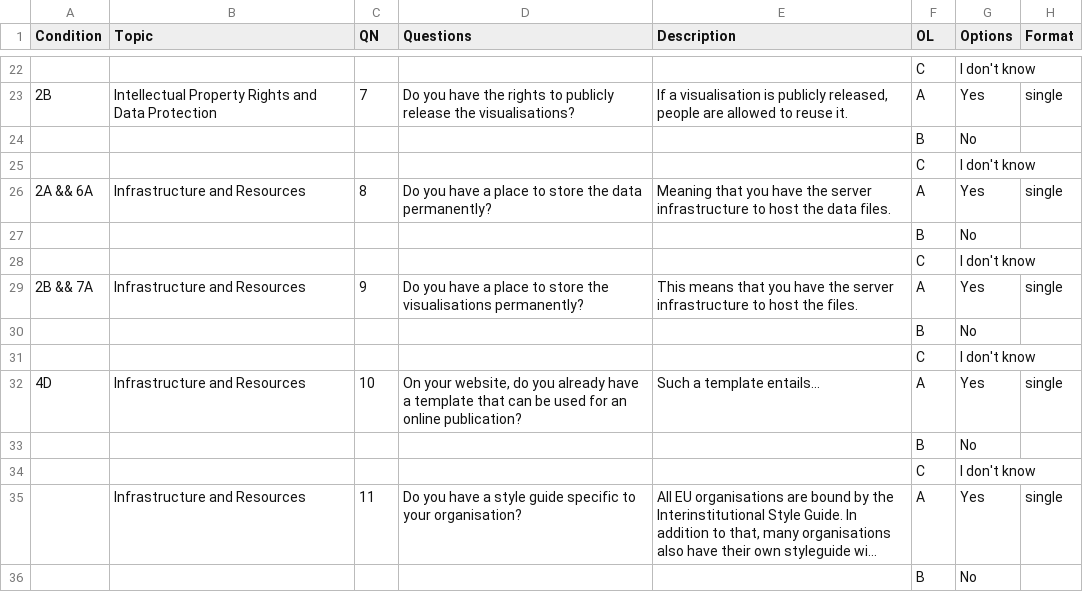
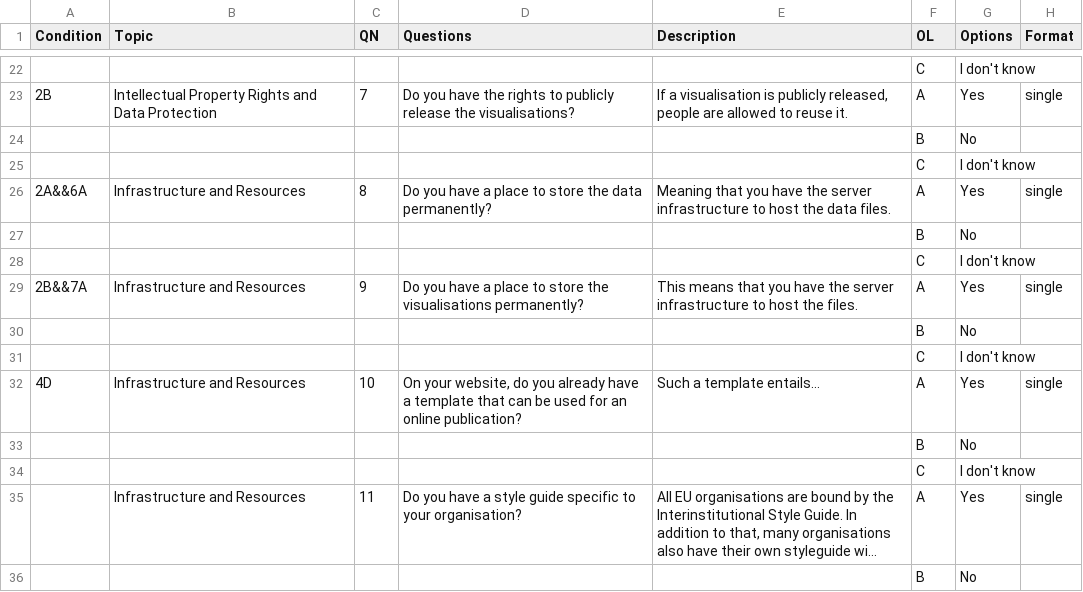
Before and after one commit to adi-cam/eu-pubwiz, a CSV file: data/questions.csv, drawn as a sheet; only a part is shown, gaps mark what is left out; long unchanged cells end in ….

Commit message:
updated data

```diff
--- a/data/questions.csv
+++ b/data/questions.csv
@@ -25,6 +25,6 @@ Condition,Topic,QN,Questions,Description,OL,Options,Format
 ,,,,,C,I don't know,
-2A && 6A,Infrastructure and Resources,8,Do you have a place to store the data permanently?,Meaning that you have the server infrastructure to host the data files.,A,Yes,single
+2A&&6A,Infrastructure and Resources,8,Do you have a place to store the data permanently?,Meaning that you have the server infrastructure to host the data files.,A,Yes,single
 ,,,,,B,No,
 ,,,,,C,I don't know,
-2B && 7A,Infrastructure and Resources,9,Do you have a place to store the visualisations permanently?,This means that you have the server infrastructure to host the files.,A,Yes,single
+2B&&7A,Infrastructure and Resources,9,Do you have a place to store the visualisations permanently?,This means that you have the server infrastructure to host the files.,A,Yes,single
 ,,,,,B,No,
```
Also changed, not shown: data/resources.csv, 1 other file.
